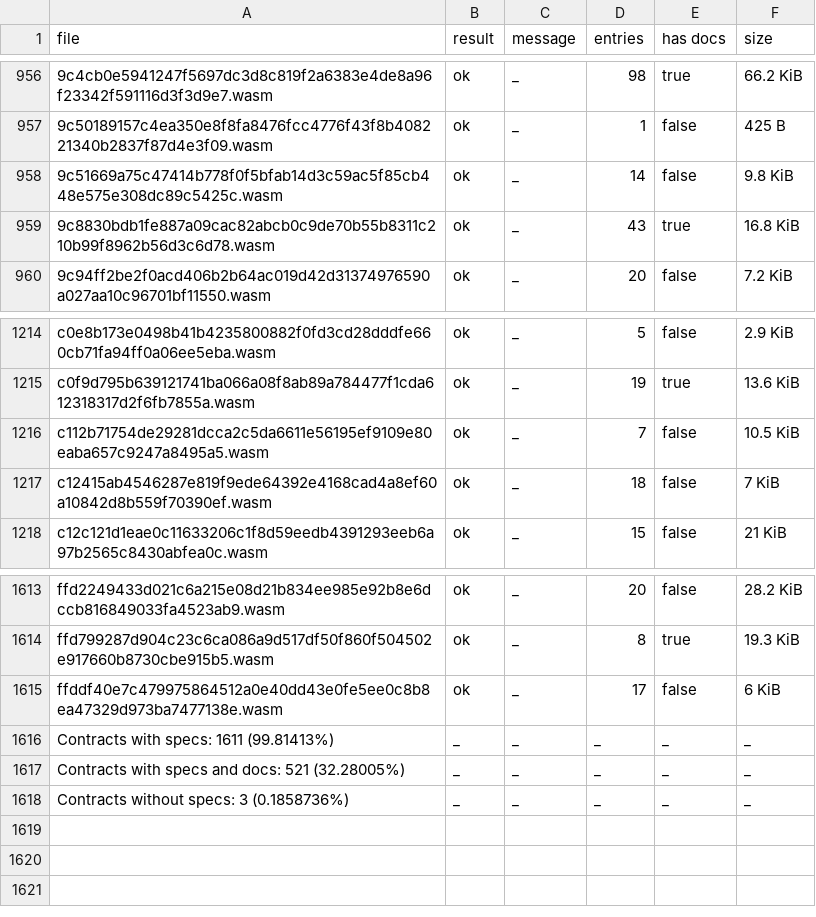
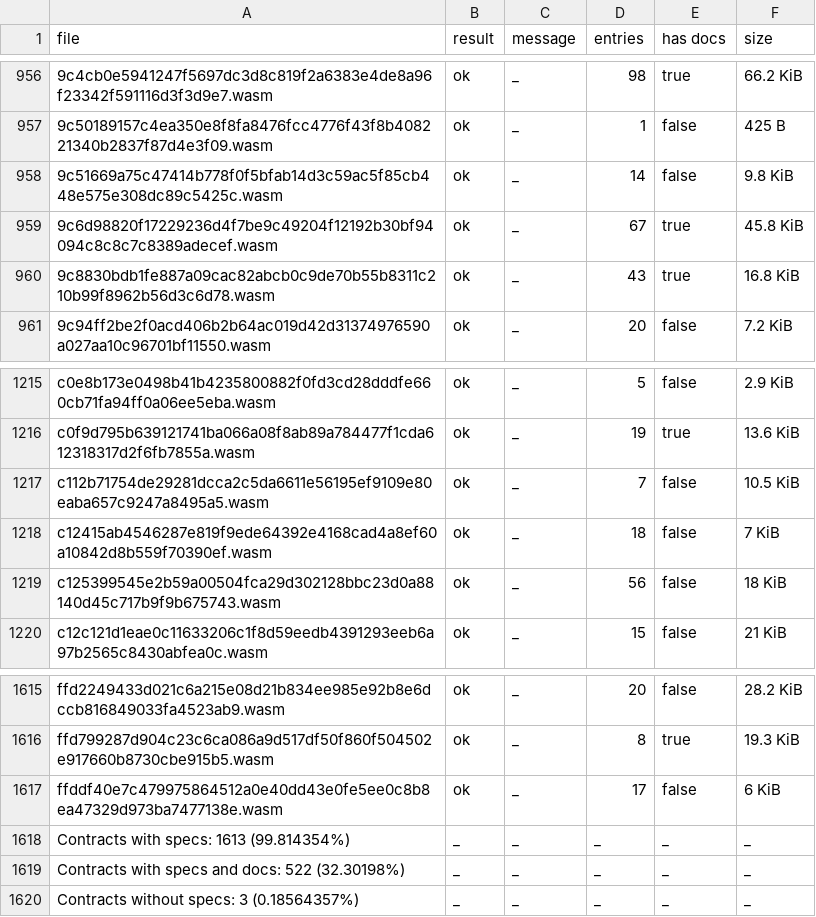
Before and after one commit to anupsdf/stellar-contract-wasms, a CSV file: analysis/spec.csv, drawn as a sheet; only a part is shown, gaps mark what is left out.

```diff
--- a/analysis/spec.csv
+++ b/analysis/spec.csv
@@ -958,2 +958,3 @@ file,result,message,entries,has docs,size
 9c51669a75c47414b778f0f5bfab14d3c59ac5f85cb448e575e308dc89c5425c.wasm,ok,_,14,false,9.8 KiB
+9c6d98820f17229236d4f7be9c49204f12192b30bf94094c8c8c7c8389adecef.wasm,ok,_,67,true,45.8 KiB
 9c8830bdb1fe887a09cac82abcb0c9de70b55b8311c210b99f8962b56d3c6d78.wasm,ok,_,43,true,16.8 KiB
@@ -1217,2 +1218,3 @@ c112b71754de29281dcca2c5da6611e56195ef9109e80eaba657c9247a8495a5.wasm,ok,_,7,fal
 c12415ab4546287e819f9ede64392e4168cad4a8ef60a10842d8b559f70390ef.wasm,ok,_,18,false,7 KiB
+c125399545e2b59a00504fca29d302128bbc23d0a88140d45c717b9f9b675743.wasm,ok,_,56,false,18 KiB
 c12c121d1eae0c11633206c1f8d59eedb4391293eeb6a97b2565c8430abfea0c.wasm,ok,_,15,false,21 KiB
@@ -1615,4 +1617,4 @@ ffd799287d904c23c6ca086a9d517df50f860f504502e917660b8730cbe915b5.wasm,ok,_,8,tru
 ffddf40e7c479975864512a0e40dd43e0fe5ee0c8b8ea47329d973ba7477138e.wasm,ok,_,17,false,6 KiB
-Contracts with specs: 1611 (99.81413%),_,_,_,_,_
-Contracts with specs and docs: 521 (32.28005%),_,_,_,_,_
-Contracts without specs: 3 (0.1858736%),_,_,_,_,_
+Contracts with specs: 1613 (99.814354%),_,_,_,_,_
+Contracts with specs and docs: 522 (32.30198%),_,_,_,_,_
+Contracts without specs: 3 (0.18564357%),_,_,_,_,_
```
Also changed, not shown: analysis/dupe-code.csv, analysis/dupe-sections.csv, 15 other files.
